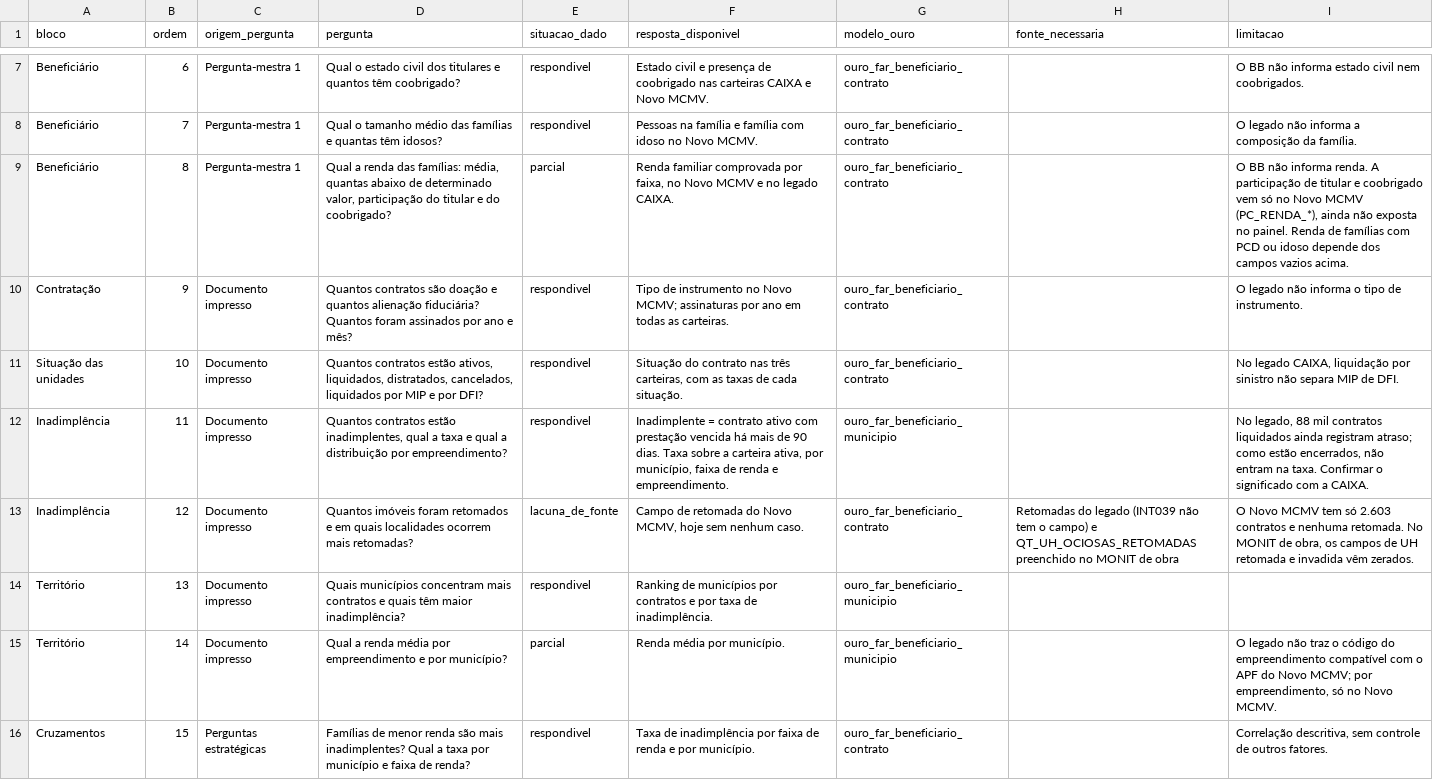
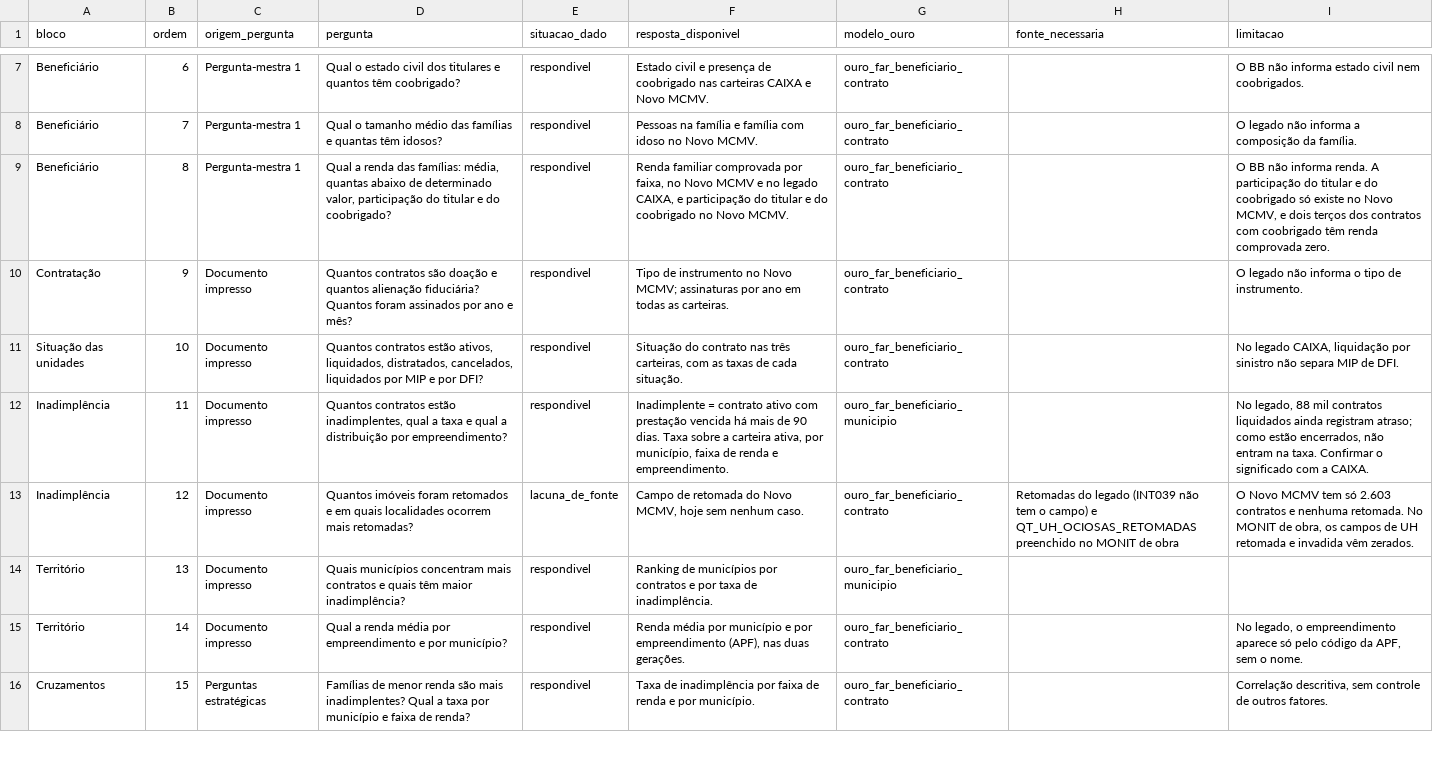
Before and after one commit to GovHub-br/data-application-cidades, a CSV file: dbt/mcid/seeds/perguntas_far/cobertura_perguntas_far.csv, drawn as a sheet; only a part is shown, gaps mark what is left out.

Commit message:
feat(far): participação na renda e renda por empreendimento
- prata e ouro do beneficiário ganham a participação do titular e do
  coobrigado na renda (Novo MCMV); a ouro de empreendimento, a renda média
  das famílias.
- Painel Perguntas FAR: gráfico de participação e tabela de renda por APF;
  tabelas agregadas passam a salvar a ordenação na consulta.
- Matriz: perguntas 8 e 14 passam a respondíveis.

```diff
--- a/dbt/mcid/seeds/perguntas_far/cobertura_perguntas_far.csv
+++ b/dbt/mcid/seeds/perguntas_far/cobertura_perguntas_far.csv
@@ -8,3 +8,3 @@ Beneficiário,6,Pergunta-mestra 1,"Qual o estado civil dos titulares e quantos t
 Beneficiário,7,Pergunta-mestra 1,"Qual o tamanho médio das famílias e quantas têm idosos?",respondivel,"Pessoas na família e família com idoso no Novo MCMV.",ouro_far_beneficiario_contrato,,"O legado não informa a composição da família."
-Beneficiário,8,Pergunta-mestra 1,"Qual a renda das famílias: média, quantas abaixo de determinado valor, participação do titular e do coobrigado?",parcial,"Renda familiar comprovada por faixa, no Novo MCMV e no legado CAIXA.",ouro_far_beneficiario_contrato,,"O BB não informa renda. A participação de titular e coobrigado vem só no Novo MCMV (PC_RENDA_*), ainda não exposta no painel. Renda de famílias com PCD ou idoso depende dos campos vazios acima."
+Beneficiário,8,Pergunta-mestra 1,"Qual a renda das famílias: média, quantas abaixo de determinado valor, participação do titular e do coobrigado?",respondivel,"Renda familiar comprovada por faixa, no Novo MCMV e no legado CAIXA, e participação do titular e do coobrigado no Novo MCMV.",ouro_far_beneficiario_contrato,,"O BB não informa renda. A participação do titular e do coobrigado só existe no Novo MCMV, e dois terços dos contratos com coobrigado têm renda comprovada zero."
 Contratação,9,Documento impresso,"Quantos contratos são doação e quantos alienação fiduciária? Quantos foram assinados por ano e mês?",respondivel,"Tipo de instrumento no Novo MCMV; assinaturas por ano em todas as carteiras.",ouro_far_beneficiario_contrato,,"O legado não informa o tipo de instrumento."
@@ -14,3 +14,3 @@ Inadimplência,12,Documento impresso,"Quantos imóveis foram retomados e em quai
 Território,13,Documento impresso,"Quais municípios concentram mais contratos e quais têm maior inadimplência?",respondivel,"Ranking de municípios por contratos e por taxa de inadimplência.",ouro_far_beneficiario_municipio,,
-Território,14,Documento impresso,"Qual a renda média por empreendimento e por município?",parcial,"Renda média por município.",ouro_far_beneficiario_municipio,,"O legado não traz o código do empreendimento compatível com o APF do Novo MCMV; por empreendimento, só no Novo MCMV."
+Território,14,Documento impresso,"Qual a renda média por empreendimento e por município?",respondivel,"Renda média por município e por empreendimento (APF), nas duas gerações.",ouro_far_beneficiario_contrato,,"No legado, o empreendimento aparece só pelo código da APF, sem o nome."
 Cruzamentos,15,Perguntas estratégicas,"Famílias de menor renda são mais inadimplentes? Qual a taxa por município e faixa de renda?",respondivel,"Taxa de inadimplência por faixa de renda e por município.",ouro_far_beneficiario_contrato,,"Correlação descritiva, sem controle de outros fatores."
```
Also changed, not shown: 7 other files.
